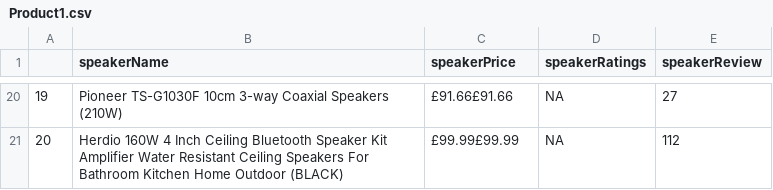
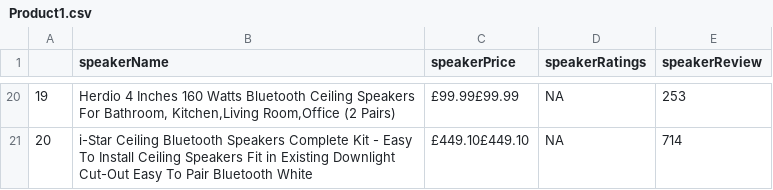
Before and after one commit to natalie2103/CS102_IT2C_Loredo, a CSV file: Loredo_Lab_Exercises/Lab_Exercise1/Product1.csv, drawn as a sheet; only a part is shown, gaps mark what is left out; the diff covers the shown part only.

```diff
--- a/Loredo_Lab_Exercises/Lab_Exercise1/Product1.csv
+++ b/Loredo_Lab_Exercises/Lab_Exercise1/Product1.csv
@@ -20,2 +20,2 @@
-"19","Pioneer TS-G1030F 10cm 3-way Coaxial Speakers (210W)","£91.66£91.66",NA,"27"
-"20","Herdio 160W 4 Inch Ceiling Bluetooth Speaker Kit Amplifier Water Resistant Ceiling Speakers For Bathroom Kitchen Home Outdoor (BLACK)","£99.99£99.99",NA,"112"
+"19","Herdio 4 Inches 160 Watts Bluetooth Ceiling Speakers For Bathroom, Kitchen,Living Room,Office (2 Pairs)","£99.99£99.99",NA,"253"
+"20","i-Star Ceiling Bluetooth Speakers Complete Kit - Easy To Install Ceiling Speakers Fit in Existing Downlight Cut-Out Easy To Pair Bluetooth White","£449.10£449.10",NA,"714"
```
Also changed, not shown: 61 edited cells elsewhere in this file, Loredo_Lab_Exercises/Lab_Exercise1/Product2.csv, Loredo_Lab_Exercises/Lab_Exercise1/Product3.csv, 4 other files.
